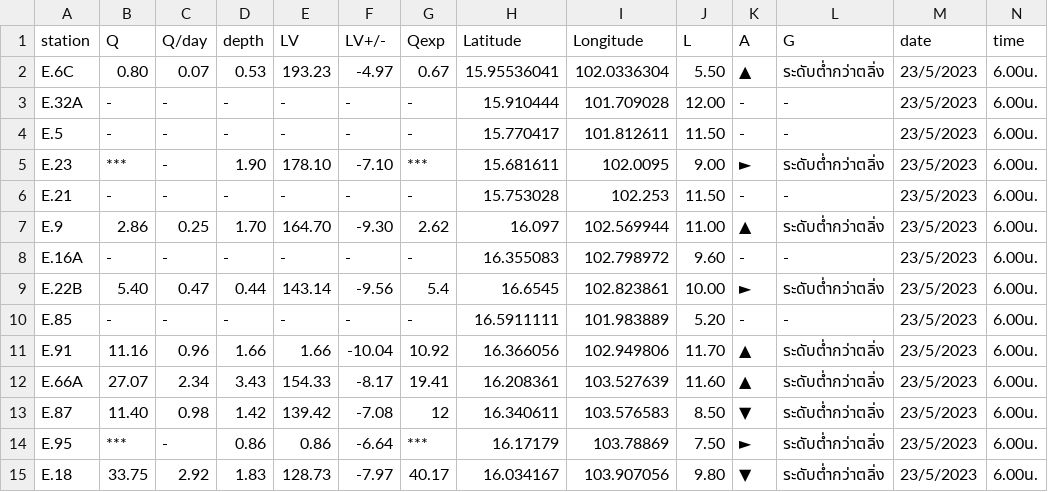
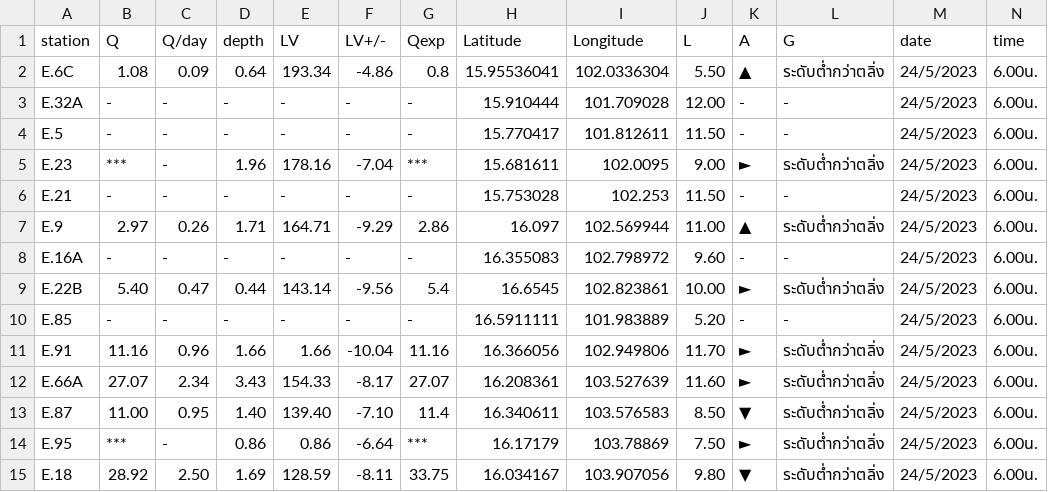
Before and after one commit to rattapong4500830013/map_stacionwater, a CSV file: station_water6.csv, drawn as a sheet; only a part is shown; the diff covers the shown part only.

```diff
--- a/station_water6.csv
+++ b/station_water6.csv
@@ -1,15 +1,15 @@
 station,Q,Q/day,depth,LV,LV+/-,Qexp,Latitude,Longitude,L,A,G,date,time
-E.6C,0.80,0.07,0.53,193.23,-4.97,0.67,15.95536041,102.0336304,5.50,▲,ระดับต่ำกว่าตลิ่ง,23/5/2023,6.00น.
-E.32A,-,-,-,-,-,-,15.910444,101.709028,12.00,-,-,23/5/2023,6.00น.
-E.5,-,-,-,-,-,-,15.770417,101.812611,11.50,-,-,23/5/2023,6.00น.
-E.23,***,-,1.90,178.10,-7.10,***,15.681611,102.0095,9.00,►,ระดับต่ำกว่าตลิ่ง,23/5/2023,6.00น.
-E.21,-,-,-,-,-,-,15.753028,102.253,11.50,-,-,23/5/2023,6.00น.
-E.9,2.86,0.25,1.70,164.70,-9.30,2.62,16.097,102.569944,11.00,▲,ระดับต่ำกว่าตลิ่ง,23/5/2023,6.00น.
-E.16A,-,-,-,-,-,-,16.355083,102.798972,9.60,-,-,23/5/2023,6.00น.
-E.22B,5.40,0.47,0.44,143.14,-9.56,5.4,16.6545,102.823861,10.00,►,ระดับต่ำกว่าตลิ่ง,23/5/2023,6.00น.
-E.85,-,-,-,-,-,-,16.5911111,101.983889,5.20,-,-,23/5/2023,6.00น.
-E.91,11.16,0.96,1.66,1.66,-10.04,10.92,16.366056,102.949806,11.70,▲,ระดับต่ำกว่าตลิ่ง,23/5/2023,6.00น.
-E.66A,27.07,2.34,3.43,154.33,-8.17,19.41,16.208361,103.527639,11.60,▲,ระดับต่ำกว่าตลิ่ง,23/5/2023,6.00น.
-E.87,11.40,0.98,1.42,139.42,-7.08,12,16.340611,103.576583,8.50,▼,ระดับต่ำกว่าตลิ่ง,23/5/2023,6.00น.
-E.95,***,-,0.86,0.86,-6.64,***,16.17179,103.78869,7.50,►,ระดับต่ำกว่าตลิ่ง,23/5/2023,6.00น.
-E.18,33.75,2.92,1.83,128.73,-7.97,40.17,16.034167,103.907056,9.80,▼,ระดับต่ำกว่าตลิ่ง,23/5/2023,6.00น.
+E.6C,1.08,0.09,0.64,193.34,-4.86,0.8,15.95536041,102.0336304,5.50,▲,ระดับต่ำกว่าตลิ่ง,24/5/2023,6.00น.
+E.32A,-,-,-,-,-,-,15.910444,101.709028,12.00,-,-,24/5/2023,6.00น.
+E.5,-,-,-,-,-,-,15.770417,101.812611,11.50,-,-,24/5/2023,6.00น.
+E.23,***,-,1.96,178.16,-7.04,***,15.681611,102.0095,9.00,►,ระดับต่ำกว่าตลิ่ง,24/5/2023,6.00น.
+E.21,-,-,-,-,-,-,15.753028,102.253,11.50,-,-,24/5/2023,6.00น.
+E.9,2.97,0.26,1.71,164.71,-9.29,2.86,16.097,102.569944,11.00,▲,ระดับต่ำกว่าตลิ่ง,24/5/2023,6.00น.
+E.16A,-,-,-,-,-,-,16.355083,102.798972,9.60,-,-,24/5/2023,6.00น.
+E.22B,5.40,0.47,0.44,143.14,-9.56,5.4,16.6545,102.823861,10.00,►,ระดับต่ำกว่าตลิ่ง,24/5/2023,6.00น.
+E.85,-,-,-,-,-,-,16.5911111,101.983889,5.20,-,-,24/5/2023,6.00น.
+E.91,11.16,0.96,1.66,1.66,-10.04,11.16,16.366056,102.949806,11.70,►,ระดับต่ำกว่าตลิ่ง,24/5/2023,6.00น.
+E.66A,27.07,2.34,3.43,154.33,-8.17,27.07,16.208361,103.527639,11.60,►,ระดับต่ำกว่าตลิ่ง,24/5/2023,6.00น.
+E.87,11.00,0.95,1.40,139.40,-7.10,11.4,16.340611,103.576583,8.50,▼,ระดับต่ำกว่าตลิ่ง,24/5/2023,6.00น.
+E.95,***,-,0.86,0.86,-6.64,***,16.17179,103.78869,7.50,►,ระดับต่ำกว่าตลิ่ง,24/5/2023,6.00น.
+E.18,28.92,2.50,1.69,128.59,-8.11,33.75,16.034167,103.907056,9.80,▼,ระดับต่ำกว่าตลิ่ง,24/5/2023,6.00น.
```
Also changed, not shown: 65 edited cells elsewhere in this file, damp_water6.csv.
